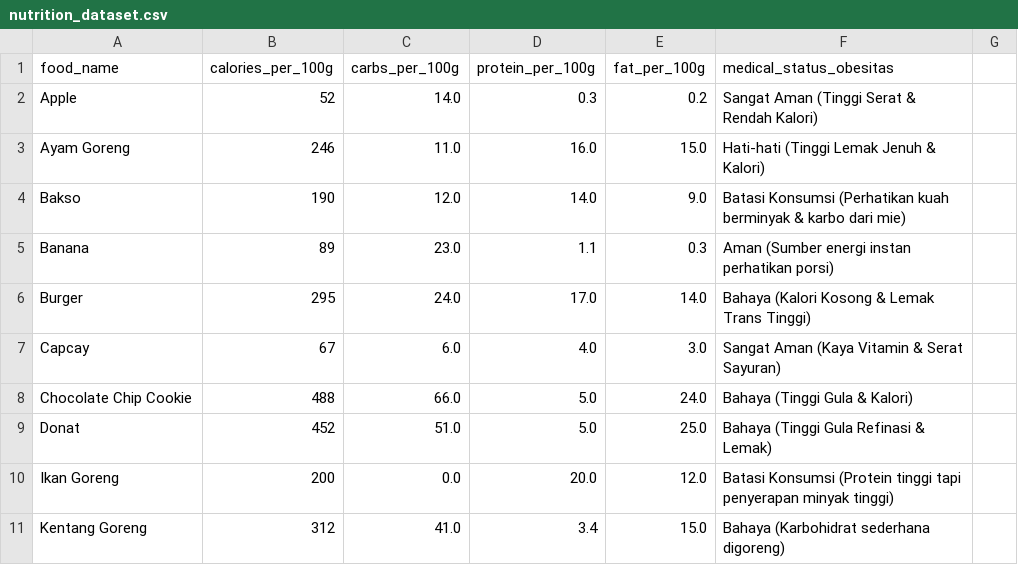
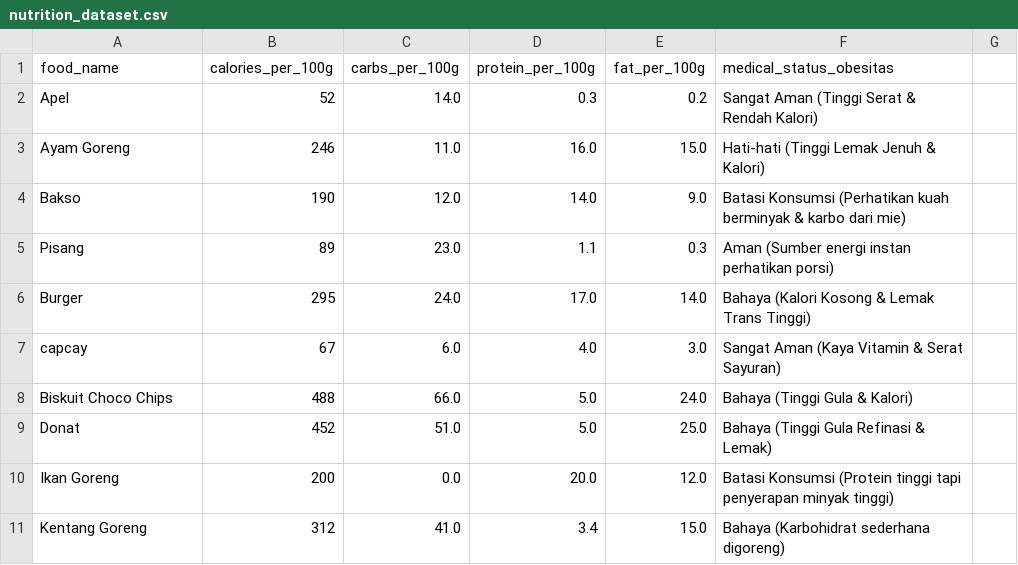
Before and after one commit to raafisyarahilazhar/obesitas-app, a CSV file: backend/dataset/nutrition_dataset.csv, drawn as a sheet; only a part is shown; the diff covers the shown part only.

```diff
--- a/backend/dataset/nutrition_dataset.csv
+++ b/backend/dataset/nutrition_dataset.csv
@@ -1,9 +1,9 @@
 food_name,calories_per_100g,carbs_per_100g,protein_per_100g,fat_per_100g,medical_status_obesitas
-Apple,52,14.0,0.3,0.2,Sangat Aman (Tinggi Serat & Rendah Kalori)
+Apel,52,14.0,0.3,0.2,Sangat Aman (Tinggi Serat & Rendah Kalori)
 Ayam Goreng,246,11.0,16.0,15.0,Hati-hati (Tinggi Lemak Jenuh & Kalori)
 Bakso,190,12.0,14.0,9.0,Batasi Konsumsi (Perhatikan kuah berminyak & karbo dari mie)
-Banana,89,23.0,1.1,0.3,Aman (Sumber energi instan perhatikan porsi)
+Pisang,89,23.0,1.1,0.3,Aman (Sumber energi instan perhatikan porsi)
 Burger,295,24.0,17.0,14.0,Bahaya (Kalori Kosong & Lemak Trans Tinggi)
-Capcay,67,6.0,4.0,3.0,Sangat Aman (Kaya Vitamin & Serat Sayuran)
-Chocolate Chip Cookie,488,66.0,5.0,24.0,Bahaya (Tinggi Gula & Kalori)
+capcay,67,6.0,4.0,3.0,Sangat Aman (Kaya Vitamin & Serat Sayuran)
+Biskuit Choco Chips,488,66.0,5.0,24.0,Bahaya (Tinggi Gula & Kalori)
 Donat,452,51.0,5.0,25.0,Bahaya (Tinggi Gula Refinasi & Lemak)
```
Also changed, not shown: 10 added rows and 10 edited cells elsewhere in this file, 4 other files.
